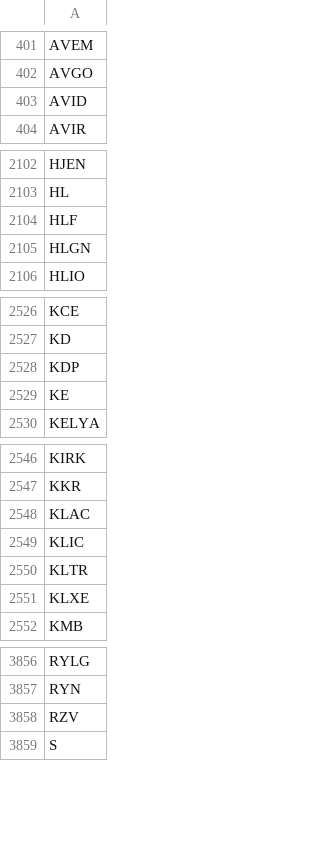
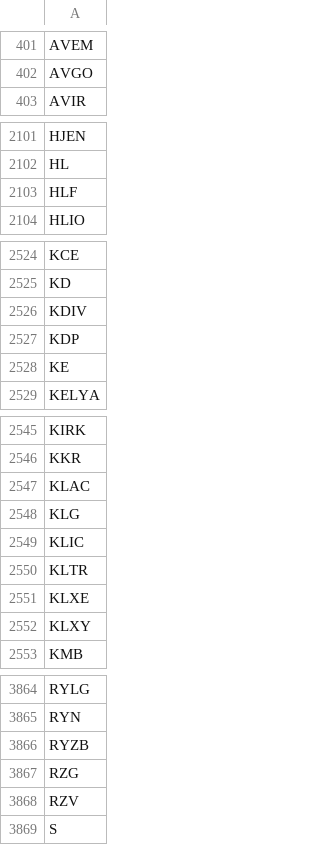
Before and after one commit to melder/symbols_options_csvs, a CSV file: options.csv, drawn as a sheet; only a part is shown, gaps mark what is left out; the diff covers the shown part only.

```diff
--- a/options.csv
+++ b/options.csv
@@ -402,3 +402,2 @@ AVEM
 AVGO
-AVID
 AVIR
@@ -2104,3 +2103,2 @@ HL
 HLF
-HLGN
 HLIO
@@ -2527,2 +2525,3 @@ KCE
 KD
+KDIV
 KDP
@@ -2548,2 +2547,3 @@ KKR
 KLAC
+KLG
 KLIC
@@ -2551,2 +2551,3 @@ KLTR
 KLXE
+KLXY
 KMB
@@ -3857,2 +3865,4 @@ RYLG
 RYN
+RYZB
+RZG
 RZV
```
Also changed, not shown: 14 added rows and 4 removed rows elsewhere in this file, monthlies.csv, options_weeklies.csv, 2 other files.
